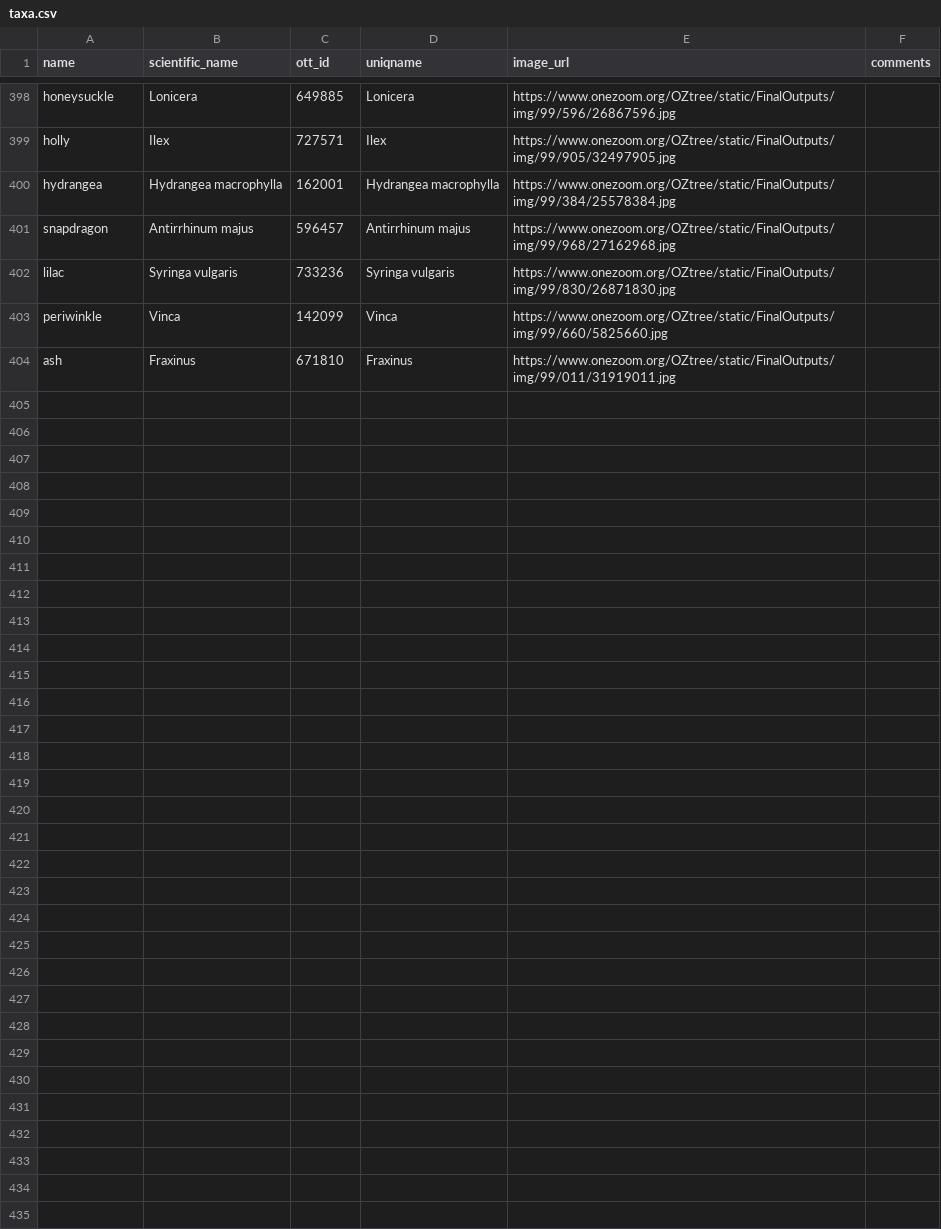
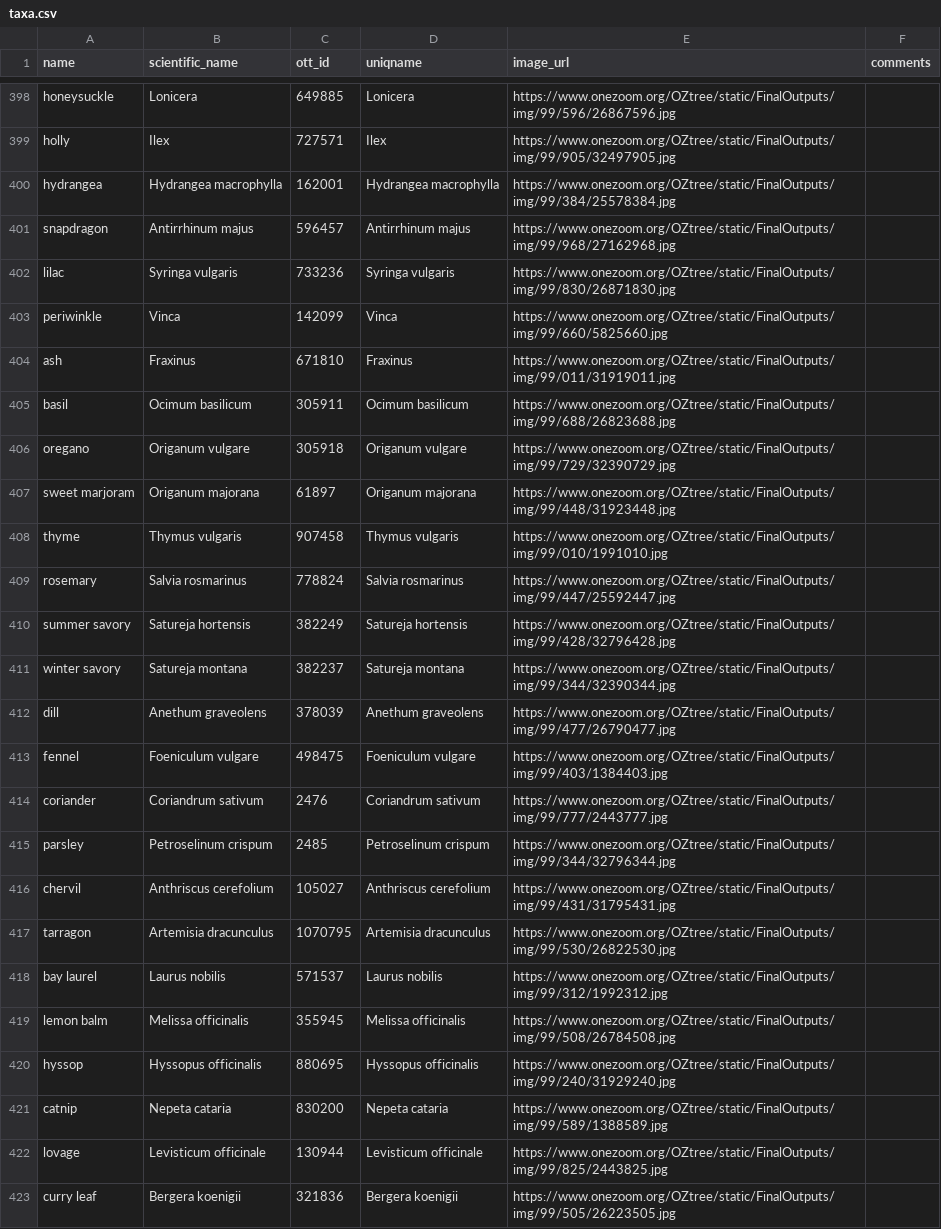
Before and after one commit to jacksonloper/catbunnyrailroad, a CSV file: taxa.csv, drawn as a sheet; only a part is shown, gaps mark what is left out; the diff covers the shown part only.

```diff
--- a/taxa.csv
+++ b/taxa.csv
@@ -404 +404,20 @@ periwinkle,Vinca,142099,Vinca,https://www.onezoom.org/OZtree/static/FinalOutputs
 ash,Fraxinus,671810,Fraxinus,https://www.onezoom.org/OZtree/static/FinalOutputs/img/99/011/31919011.jpg,
+basil,Ocimum basilicum,305911,Ocimum basilicum,https://www.onezoom.org/OZtree/static/FinalOutputs/img/99/688/26823688.jpg,
+oregano,Origanum vulgare,305918,Origanum vulgare,https://www.onezoom.org/OZtree/static/FinalOutputs/img/99/729/32390729.jpg,
+sweet marjoram,Origanum majorana,61897,Origanum majorana,https://www.onezoom.org/OZtree/static/FinalOutputs/img/99/448/31923448.jpg,
+thyme,Thymus vulgaris,907458,Thymus vulgaris,https://www.onezoom.org/OZtree/static/FinalOutputs/img/99/010/1991010.jpg,
+rosemary,Salvia rosmarinus,778824,Salvia rosmarinus,https://www.onezoom.org/OZtree/static/FinalOutputs/img/99/447/25592447.jpg,
+summer savory,Satureja hortensis,382249,Satureja hortensis,https://www.onezoom.org/OZtree/static/FinalOutputs/img/99/428/32796428.jpg,
+winter savory,Satureja montana,382237,Satureja montana,https://www.onezoom.org/OZtree/static/FinalOutputs/img/99/344/32390344.jpg,
+dill,Anethum graveolens,378039,Anethum graveolens,https://www.onezoom.org/OZtree/static/FinalOutputs/img/99/477/26790477.jpg,
+fennel,Foeniculum vulgare,498475,Foeniculum vulgare,https://www.onezoom.org/OZtree/static/FinalOutputs/img/99/403/1384403.jpg,
+coriander,Coriandrum sativum,2476,Coriandrum sativum,https://www.onezoom.org/OZtree/static/FinalOutputs/img/99/777/2443777.jpg,
+parsley,Petroselinum crispum,2485,Petroselinum crispum,https://www.onezoom.org/OZtree/static/FinalOutputs/img/99/344/32796344.jpg,
+chervil,Anthriscus cerefolium,105027,Anthriscus cerefolium,https://www.onezoom.org/OZtree/static/FinalOutputs/img/99/431/31795431.jpg,
+tarragon,Artemisia dracunculus,1070795,Artemisia dracunculus,https://www.onezoom.org/OZtree/static/FinalOutputs/img/99/530/26822530.jpg,
+bay laurel,Laurus nobilis,571537,Laurus nobilis,https://www.onezoom.org/OZtree/static/FinalOutputs/img/99/312/1992312.jpg,
+lemon balm,Melissa officinalis,355945,Melissa officinalis,https://www.onezoom.org/OZtree/static/FinalOutputs/img/99/508/26784508.jpg,
+hyssop,Hyssopus officinalis,880695,Hyssopus officinalis,https://www.onezoom.org/OZtree/static/FinalOutputs/img/99/240/31929240.jpg,
+catnip,Nepeta cataria,830200,Nepeta cataria,https://www.onezoom.org/OZtree/static/FinalOutputs/img/99/589/1388589.jpg,
+lovage,Levisticum officinale,130944,Levisticum officinale,https://www.onezoom.org/OZtree/static/FinalOutputs/img/99/825/2443825.jpg,
+curry leaf,Bergera koenigii,321836,Bergera koenigii,https://www.onezoom.org/OZtree/static/FinalOutputs/img/99/505/26223505.jpg,
```
Also changed, not shown: 21 added rows elsewhere in this file, 47 other files.
